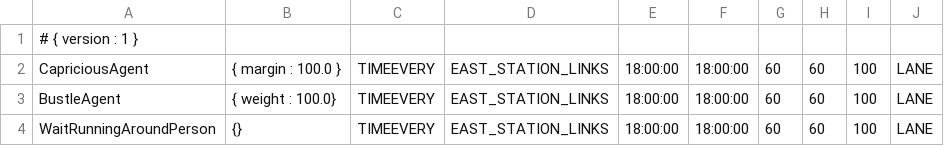
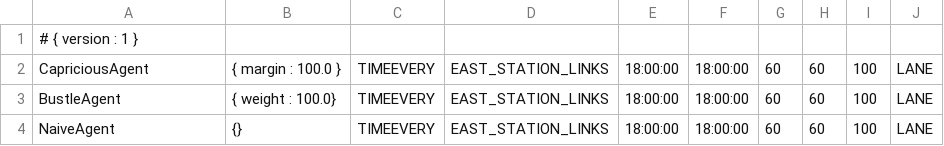
Before and after one commit to crest-cassia/CrowdWalk, a CSV file: netmas/sample/simpleGrid/gen.v2.csv, drawn as a sheet; only a part is shown; the diff names each change by its address in the sheet, - before the commit and + after, or states it on an @@ line.

Commit message:
これから作るエージェントクラスのベース用に、NaiveAgent を導入。 現状では、WaitRunningAroundPerson ほぼそのまま。

```diff
--- a/netmas/sample/simpleGrid/gen.v2.csv
+++ b/netmas/sample/simpleGrid/gen.v2.csv
-A4: WaitRunningAroundPerson
+A4: NaiveAgent
```
Also changed, not shown: 3 other files.
